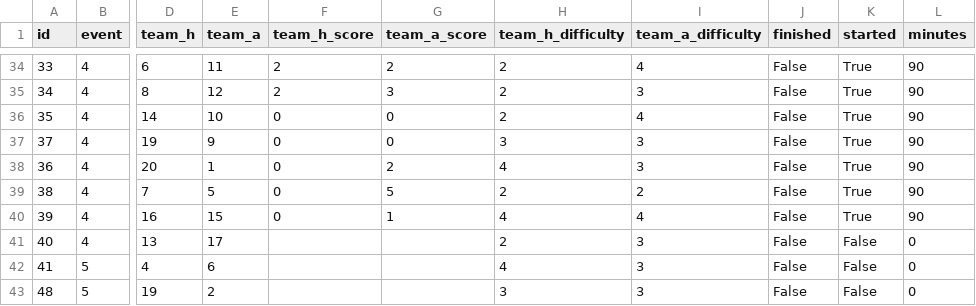
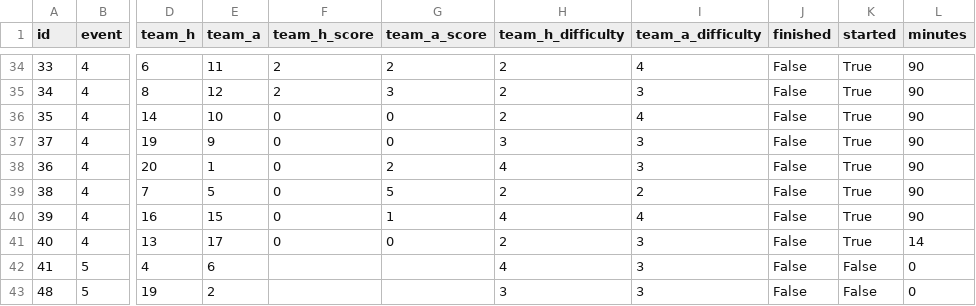
Before and after one commit to EasyE777/fpl-data, a CSV file: fpl-data/data/fixtures.csv, drawn as a sheet; only a part is shown, gaps mark what is left out; the diff names each change by its address in the sheet, - before the commit and + after, or states it on an @@ line.

```diff
--- a/fpl-data/data/fixtures.csv
+++ b/fpl-data/data/fixtures.csv
-F41 (team_h_score): (empty)
+F41 (team_h_score): 0
-G41 (team_a_score): (empty)
+G41 (team_a_score): 0
-K41 (started): False
+K41 (started): True
-L41 (minutes): 0
+L41 (minutes): 14
```
Also changed, not shown: fpl-data/data/history/players_gw4.csv, 1 other file.
